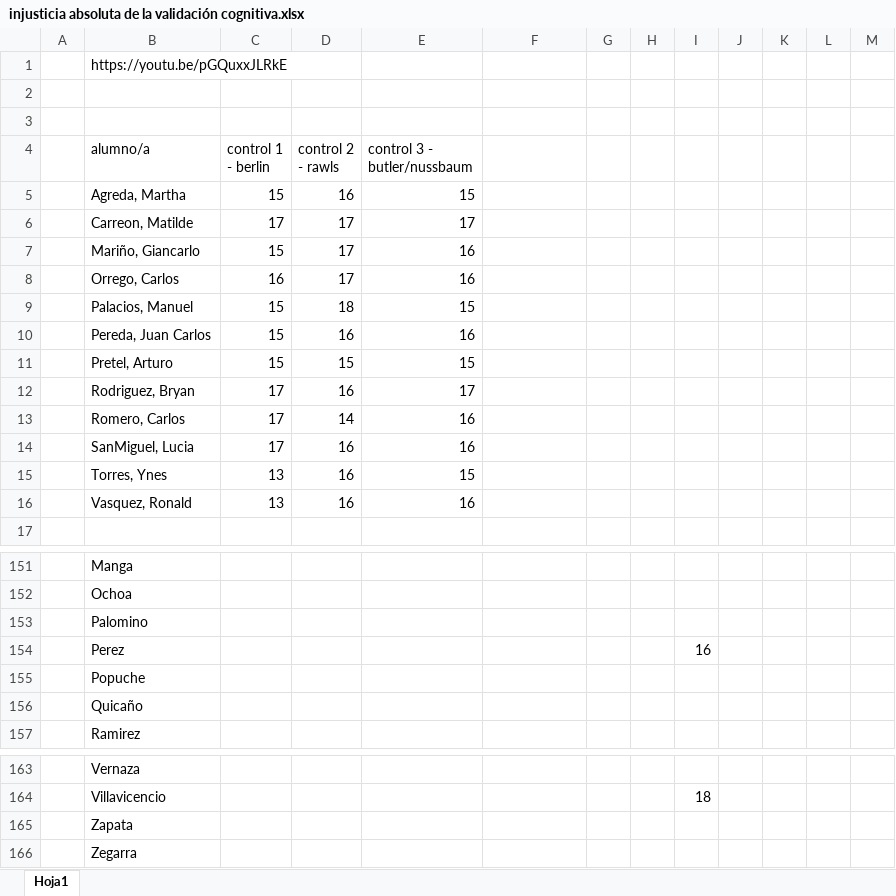
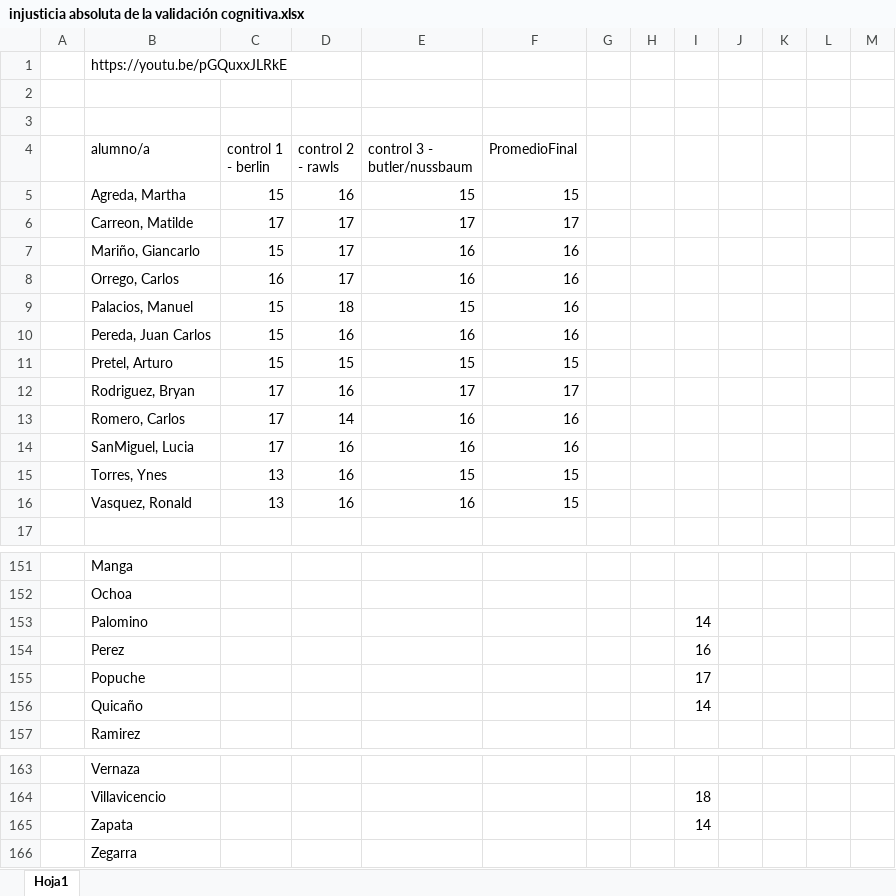
Before and after one commit to zaboltar/zaboltar.github.io, an Excel workbook: assets uarm/2019 sol-penscri-justfilpol/injusticia absoluta de la validación cognitiva.xlsx, sheet Hoja1, drawn as a sheet; only a part is shown, gaps mark what is left out; values as stored, in another font and other column widths than the file's, no cell formats; removed rows and columns are numbered as before the commit, all else as after; the diff covers the shown part only; the diff names each change by its address in the sheet, - before the commit and + after, or states it on an @@ line.

```diff
--- a/assets uarm/2019 sol-penscri-justfilpol/injusticia absoluta de la validación cognitiva.xlsx (sheet Hoja1)
+++ b/assets uarm/2019 sol-penscri-justfilpol/injusticia absoluta de la validación cognitiva.xlsx (sheet Hoja1)
-F4: (empty)
+F4: PromedioFinal
-F5 (PromedioFinal): (empty)
+F5 (PromedioFinal): 15
-F6 (PromedioFinal): (empty)
+F6 (PromedioFinal): 17
-F7:F10 (PromedioFinal): (empty)
+F7:F10 (PromedioFinal): 16
-F11 (PromedioFinal): (empty)
+F11 (PromedioFinal): 15
-F12 (PromedioFinal): (empty)
+F12 (PromedioFinal): 17
-F13:F14 (PromedioFinal): (empty)
+F13:F14 (PromedioFinal): 16
-F15:F16 (PromedioFinal): (empty)
+F15:F16 (PromedioFinal): 15
-I153: (empty)
+I153: 14
-row 155:  | Popuche
-row 156:  | Quicaño
+row 155:  | Popuche |  |  |  |  |  |  | 17
+row 156:  | Quicaño |  |  |  |  |  |  | 14
-row 165:  | Zapata
+row 165:  | Zapata |  |  |  |  |  |  | 14
```
Also changed, not shown: 4 added rows, 4 removed rows and 46 edited cells elsewhere in this sheet, cell formats, assets uarm/2019 sol-penscri-justfilpol/S E B Ago2019/notas 2019-II.xlsx, 2 other files.
